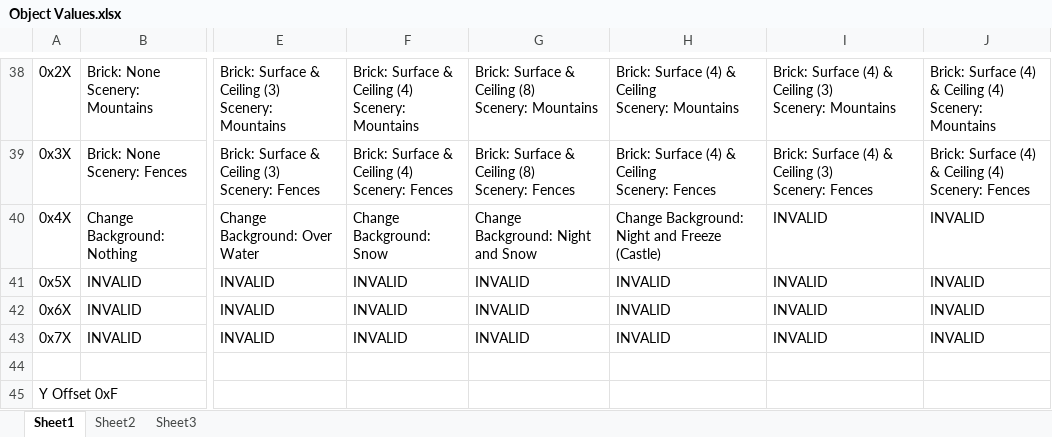
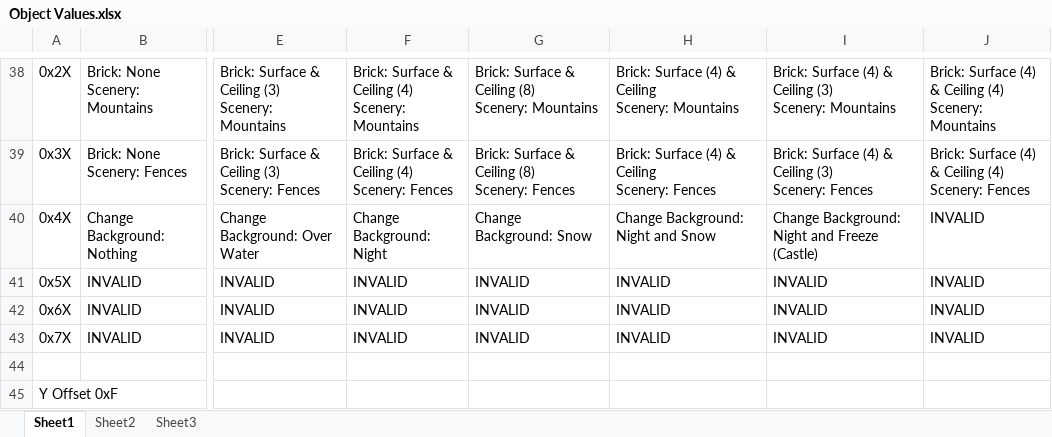
Before and after one commit to Coolcord/Level-Headed, an Excel workbook: SMB1/Research Docs/Object Values.xlsx, sheet Sheet1, drawn as a sheet; only a part is shown, gaps mark what is left out; values as stored, in another font and other column widths than the file's, no borders; the diff names each change by its address in the sheet, - before the commit and + after, or states it on an @@ line.

Commit message:
Added the night background into the object value spreadsheet

```diff
--- a/SMB1/Research Docs/Object Values.xlsx (sheet Sheet1)
+++ b/SMB1/Research Docs/Object Values.xlsx (sheet Sheet1)
-F40: Change Background: Snow
+F40: Change Background: Night
-G40: Change Background: Night and Snow
+G40: Change Background: Snow
-H40: Change Background: Night and Freeze (Castle)
+H40: Change Background: Night and Snow
-I40: INVALID
+I40: Change Background: Night and Freeze (Castle)
```
